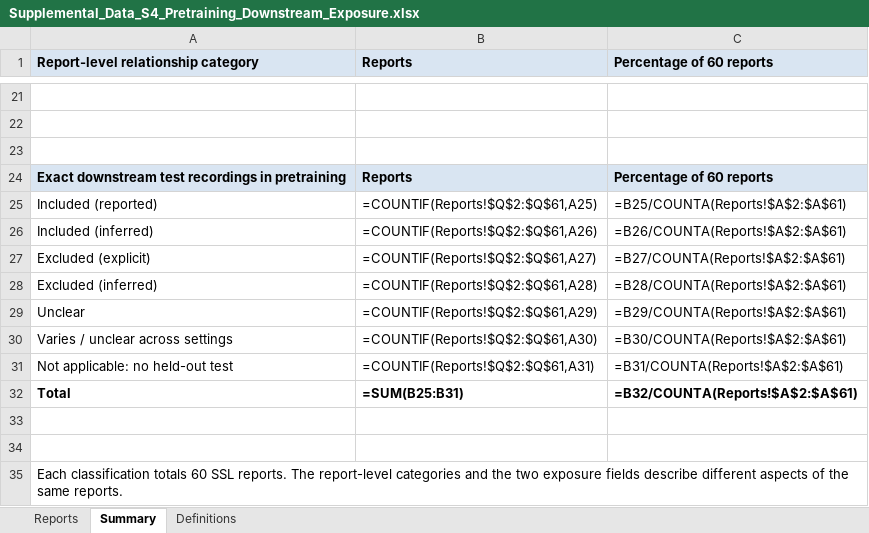
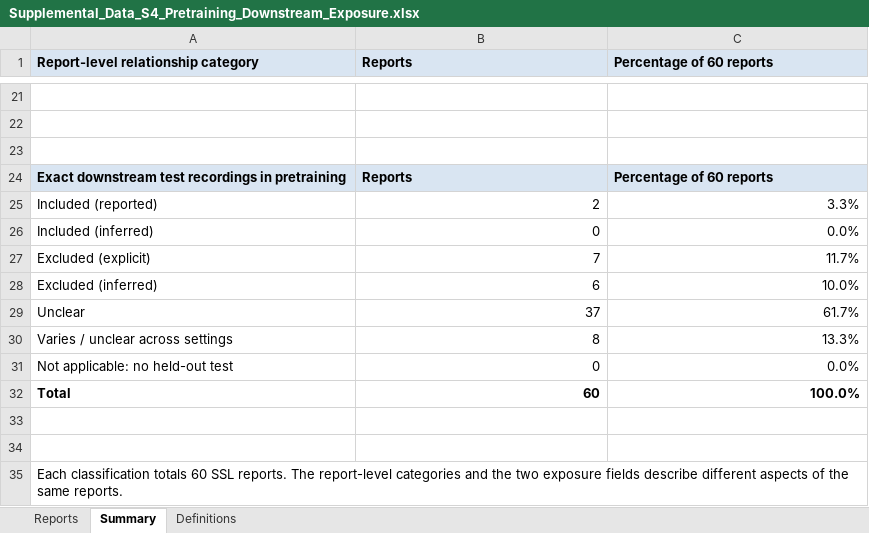
Before and after one commit to Peacefuldoge/eeg-ssl-systematic-review, an Excel workbook: Supplemental_Files/Supplemental_Data_S4_Pretraining_Downstream_Exposure.xlsx, sheet Summary, drawn as a sheet; only a part is shown, gaps mark what is left out; values as stored, in another font and other column widths than the file's, no borders; formulas without a stored value are shown as written; the diff covers the shown part only; the diff names each change by its address in the sheet, - before the commit and + after, or states it on an @@ line.

```diff
--- a/Supplemental_Files/Supplemental_Data_S4_Pretraining_Downstream_Exposure.xlsx (sheet Summary)
+++ b/Supplemental_Files/Supplemental_Data_S4_Pretraining_Downstream_Exposure.xlsx (sheet Summary)
-B25 (Reports): =COUNTIF(Reports!$Q$2:$Q$61,A25)
+B25 (Reports): 2
-C25 (Percentage of 60 reports): =B25/COUNTA(Reports!$A$2:$A$61)
+C25 (Percentage of 60 reports): 3.3%
-B26 (Reports): =COUNTIF(Reports!$Q$2:$Q$61,A26)
+B26 (Reports): 0
-C26 (Percentage of 60 reports): =B26/COUNTA(Reports!$A$2:$A$61)
+C26 (Percentage of 60 reports): 0.0%
-B27 (Reports): =COUNTIF(Reports!$Q$2:$Q$61,A27)
+B27 (Reports): 7
-C27 (Percentage of 60 reports): =B27/COUNTA(Reports!$A$2:$A$61)
+C27 (Percentage of 60 reports): 11.7%
-B28 (Reports): =COUNTIF(Reports!$Q$2:$Q$61,A28)
+B28 (Reports): 6
-C28 (Percentage of 60 reports): =B28/COUNTA(Reports!$A$2:$A$61)
+C28 (Percentage of 60 reports): 10.0%
-B29 (Reports): =COUNTIF(Reports!$Q$2:$Q$61,A29)
+B29 (Reports): 37
-C29 (Percentage of 60 reports): =B29/COUNTA(Reports!$A$2:$A$61)
+C29 (Percentage of 60 reports): 61.7%
-B30 (Reports): =COUNTIF(Reports!$Q$2:$Q$61,A30)
+B30 (Reports): 8
-C30 (Percentage of 60 reports): =B30/COUNTA(Reports!$A$2:$A$61)
+C30 (Percentage of 60 reports): 13.3%
-B31 (Reports): =COUNTIF(Reports!$Q$2:$Q$61,A31)
+B31 (Reports): 0
-C31 (Percentage of 60 reports): =B31/COUNTA(Reports!$A$2:$A$61)
+C31 (Percentage of 60 reports): 0.0%
-B32 (Reports): =SUM(B25:B31)
+B32 (Reports): 60
-C32 (Percentage of 60 reports): =B32/COUNTA(Reports!$A$2:$A$61)
+C32 (Percentage of 60 reports): 100.0%
```
Also changed, not shown: 32 edited cells elsewhere in this sheet, 2 other files.
